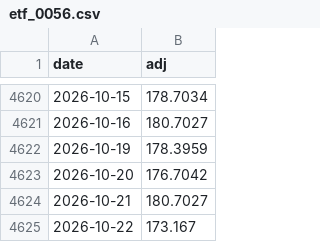
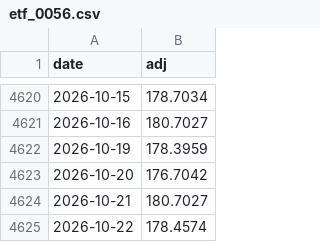
Before and after one commit to jonatw/finlab-txd, a CSV file: data/raw/etf_0056.csv, drawn as a sheet; only a part is shown, gaps mark what is left out.

```diff
--- a/data/raw/etf_0056.csv
+++ b/data/raw/etf_0056.csv
@@ -4624,2 +4624,2 @@ date,adj
 2026-10-21,180.7027
-2026-10-22,173.167
+2026-10-22,178.4574
```
Also changed, not shown: data/raw/move.csv, 4 other files.
